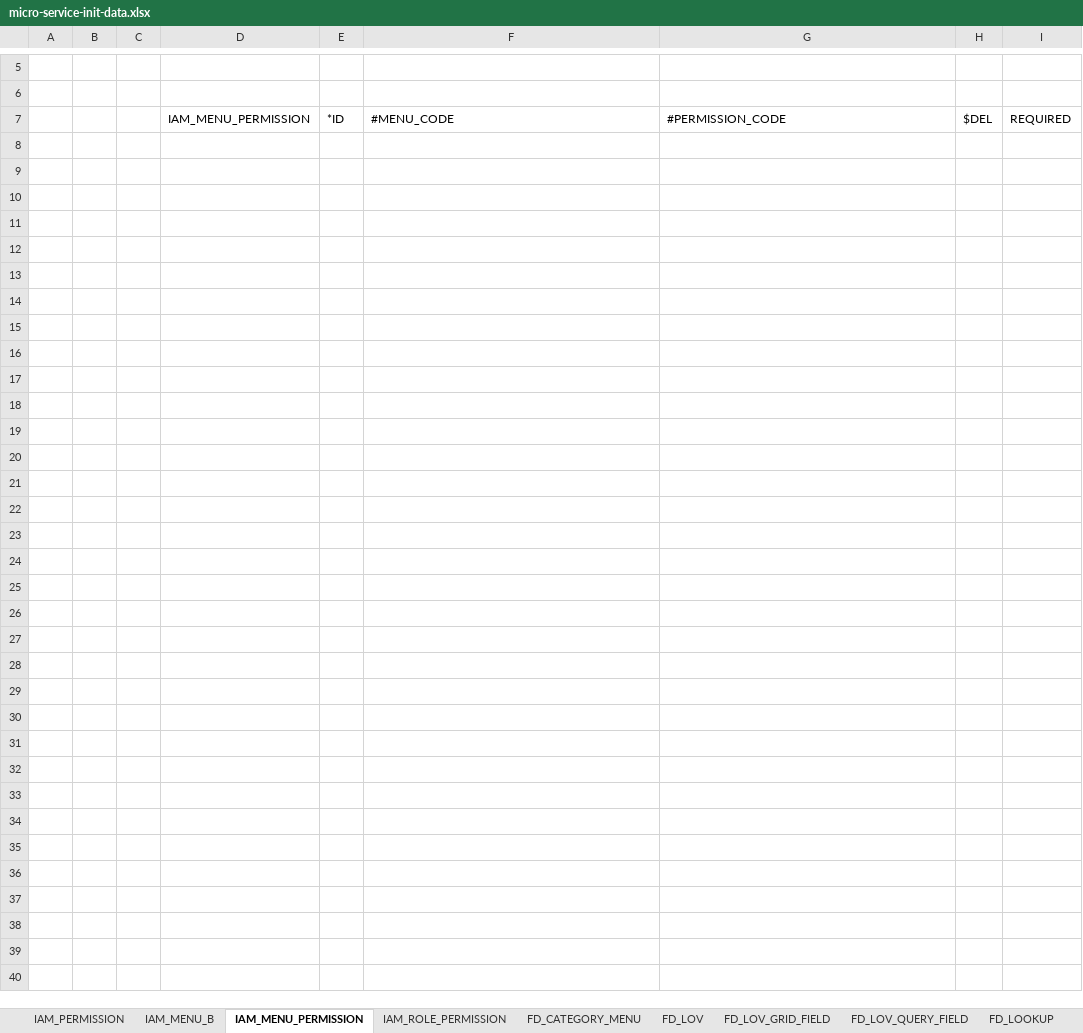
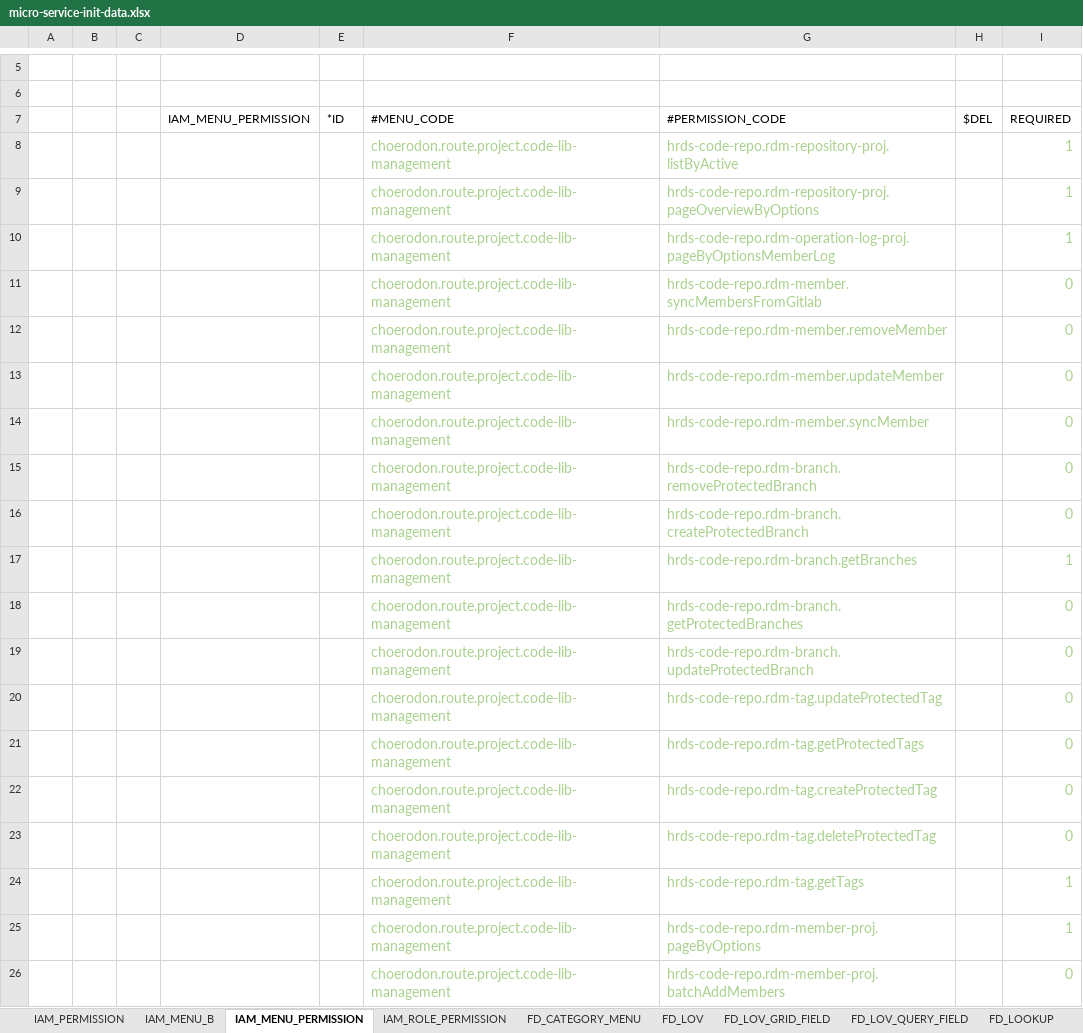
Before and after one commit to open-hand/code-repo-service, an Excel workbook: src/main/resources/script/meta/micro-service-init-data.xlsx, sheet IAM_MENU_PERMISSION, drawn as a sheet; only a part is shown, gaps mark what is left out; values as stored, in another font and other column widths than the file's, no borders; the diff covers the shown part only; the diff names each change by its address in the sheet, - before the commit and + after, or states it on an @@ line.

Commit message:
[ADD]添加接口权限

```diff
--- a/src/main/resources/script/meta/micro-service-init-data.xlsx (sheet IAM_MENU_PERMISSION)
+++ b/src/main/resources/script/meta/micro-service-init-data.xlsx (sheet IAM_MENU_PERMISSION)
+row 8:  |  |  |  |  | choerodon.route.project.code-lib-management | hrds-code-repo.rdm-repository-proj.listByActive |  | 1
+row 9:  |  |  |  |  | choerodon.route.project.code-lib-management | hrds-code-repo.rdm-repository-proj.pageOverviewByOptions |  | 1
+row 10:  |  |  |  |  | choerodon.route.project.code-lib-management | hrds-code-repo.rdm-operation-log-proj.pageByOptionsMemberLog |  | 1
+row 11:  |  |  |  |  | choerodon.route.project.code-lib-management | hrds-code-repo.rdm-member.syncMembersFromGitlab |  | 0
+row 12:  |  |  |  |  | choerodon.route.project.code-lib-management | hrds-code-repo.rdm-member.removeMember |  | 0
+row 13:  |  |  |  |  | choerodon.route.project.code-lib-management | hrds-code-repo.rdm-member.updateMember |  | 0
+row 14:  |  |  |  |  | choerodon.route.project.code-lib-management | hrds-code-repo.rdm-member.syncMember |  | 0
+row 15:  |  |  |  |  | choerodon.route.project.code-lib-management | hrds-code-repo.rdm-branch.removeProtectedBranch |  | 0
+row 16:  |  |  |  |  | choerodon.route.project.code-lib-management | hrds-code-repo.rdm-branch.createProtectedBranch |  | 0
+row 17:  |  |  |  |  | choerodon.route.project.code-lib-management | hrds-code-repo.rdm-branch.getBranches |  | 1
+row 18:  |  |  |  |  | choerodon.route.project.code-lib-management | hrds-code-repo.rdm-branch.getProtectedBranches |  | 0
+row 19:  |  |  |  |  | choerodon.route.project.code-lib-management | hrds-code-repo.rdm-branch.updateProtectedBranch |  | 0
+row 20:  |  |  |  |  | choerodon.route.project.code-lib-management | hrds-code-repo.rdm-tag.updateProtectedTag |  | 0
+row 21:  |  |  |  |  | choerodon.route.project.code-lib-management | hrds-code-repo.rdm-tag.getProtectedTags |  | 0
+row 22:  |  |  |  |  | choerodon.route.project.code-lib-management | hrds-code-repo.rdm-tag.createProtectedTag |  | 0
+row 23:  |  |  |  |  | choerodon.route.project.code-lib-management | hrds-code-repo.rdm-tag.deleteProtectedTag |  | 0
+row 24:  |  |  |  |  | choerodon.route.project.code-lib-management | hrds-code-repo.rdm-tag.getTags |  | 1
+row 25:  |  |  |  |  | choerodon.route.project.code-lib-management | hrds-code-repo.rdm-member-proj.pageByOptions |  | 1
+row 26:  |  |  |  |  | choerodon.route.project.code-lib-management | hrds-code-repo.rdm-member-proj.batchAddMembers |  | 0
```
Also changed, not shown: 61 added rows elsewhere in this sheet.
